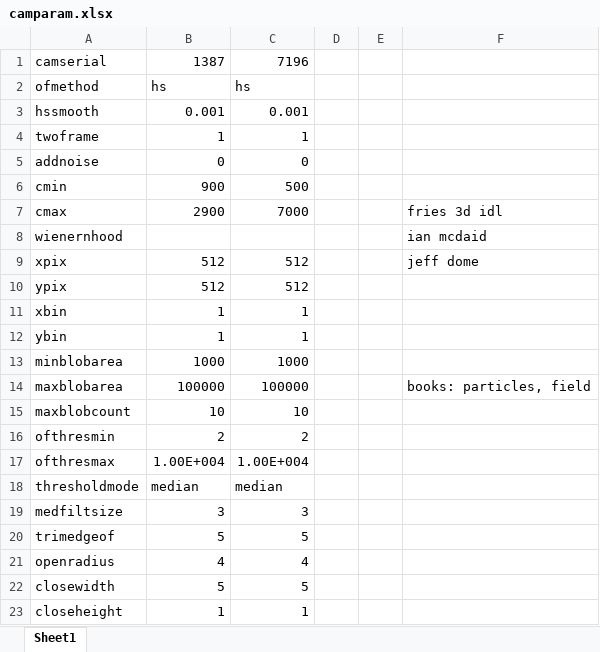
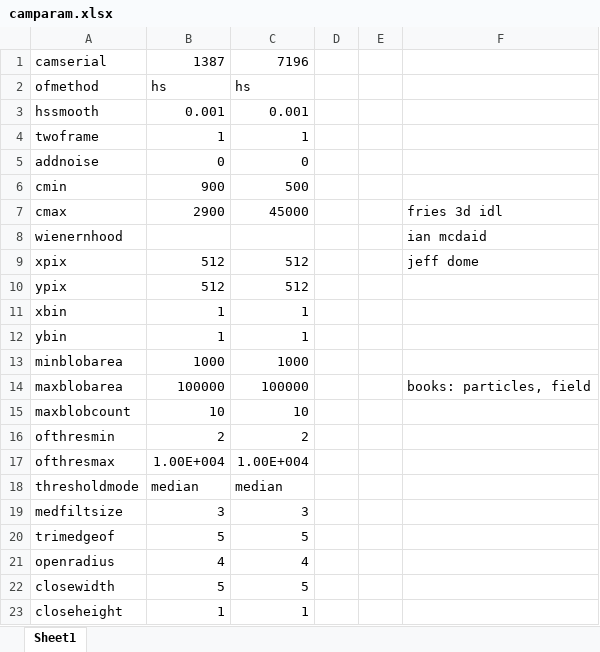
Before and after one commit to space-physics/ionosphereAI, an Excel workbook: camparam.xlsx, sheet Sheet1, drawn as a sheet; values as stored, in another font and other column widths than the file's, no borders; the diff names each change by its address in the sheet, - before the commit and + after, or states it on an @@ line.

```diff
--- a/camparam.xlsx (sheet Sheet1)
+++ b/camparam.xlsx (sheet Sheet1)
-C7: 7000
+C7: 45000
```
Also changed, not shown: 1 other file.
